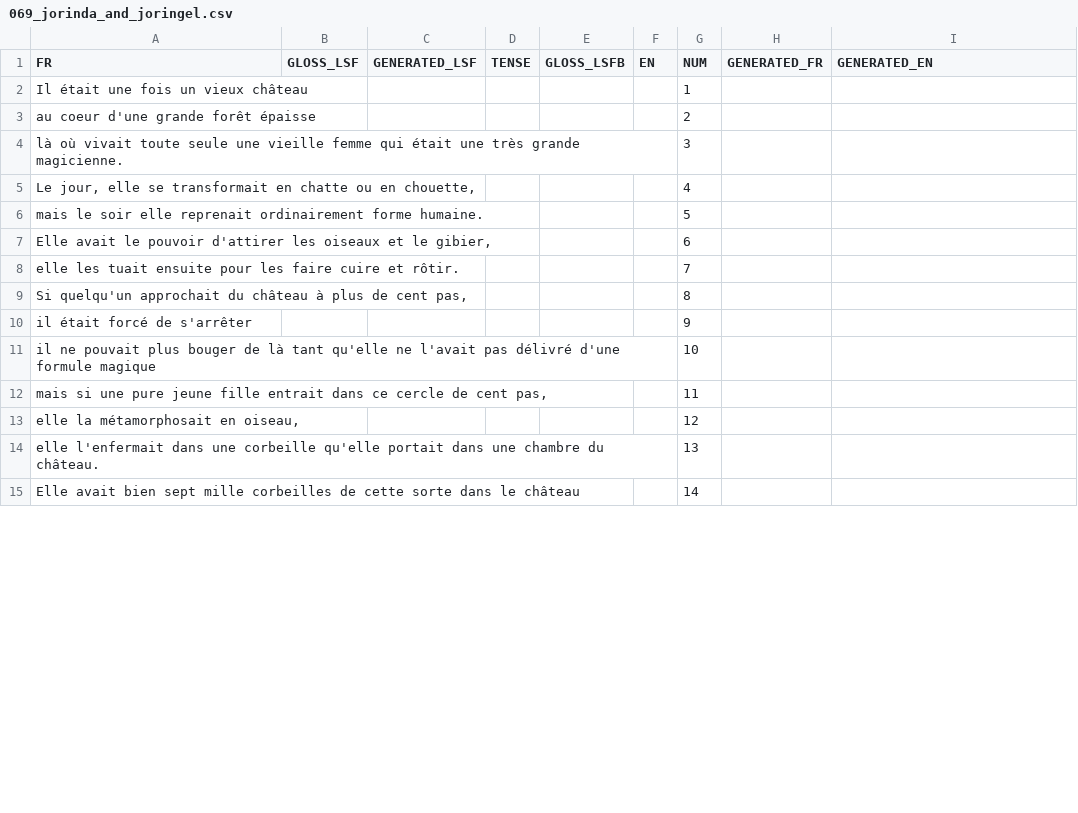
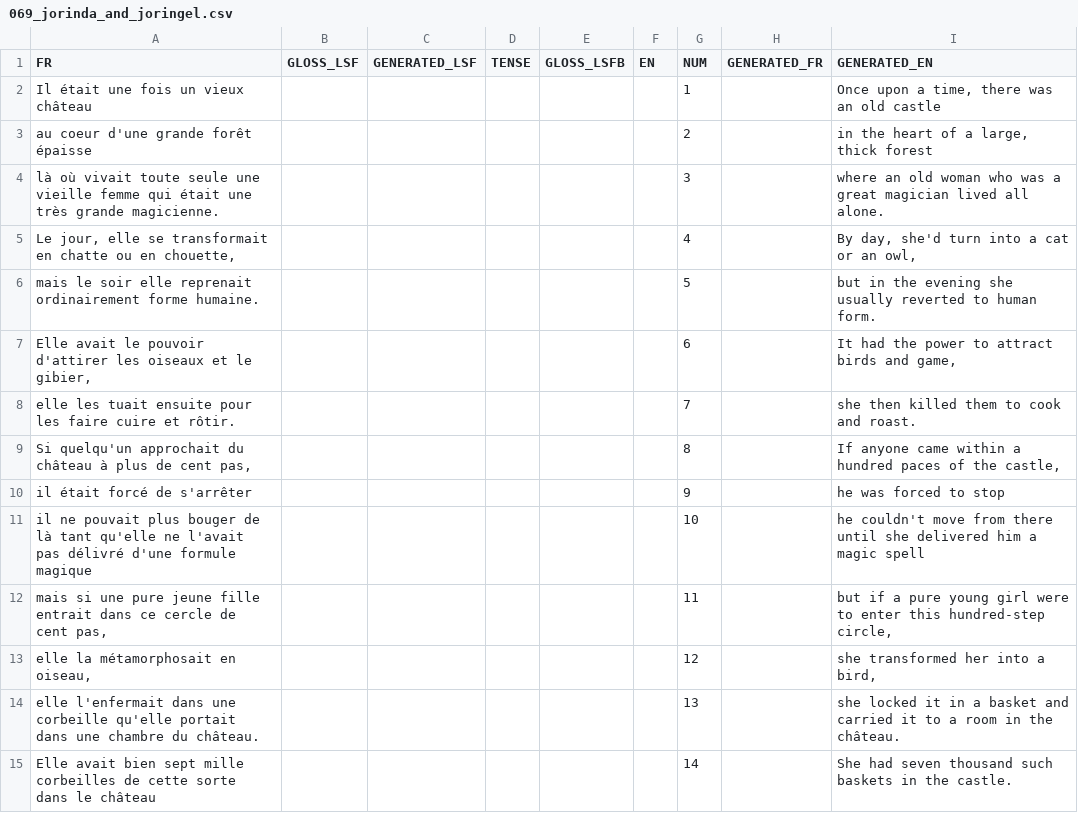
Before and after one commit to AlixDeclerck/lsfbTranslation, a CSV file: data/conte/source_csv/069_jorinda_and_joringel.csv, drawn as a sheet; only a part is shown; the diff covers the shown part only.

```diff
--- a/data/conte/source_csv/069_jorinda_and_joringel.csv
+++ b/data/conte/source_csv/069_jorinda_and_joringel.csv
@@ -1,15 +1,15 @@
 FR,GLOSS_LSF,GENERATED_LSF,TENSE,GLOSS_LSFB,EN,NUM,GENERATED_FR,GENERATED_EN
-Il était une fois un vieux château,,,,,,1,,
-au coeur d'une grande forêt épaisse,,,,,,2,,
-là où vivait toute seule une vieille femme qui était une très grande magicienne.,,,,,,3,,
-"Le jour, elle se transformait en chatte ou en chouette,",,,,,,4,,
-mais le soir elle reprenait ordinairement forme humaine.,,,,,,5,,
-"Elle avait le pouvoir d'attirer les oiseaux et le gibier,",,,,,,6,,
-elle les tuait ensuite pour les faire cuire et rôtir.,,,,,,7,,
-"Si quelqu'un approchait du château à plus de cent pas,",,,,,,8,,
-il était forcé de s'arrêter,,,,,,9,,
-il ne pouvait plus bouger de là tant qu'elle ne l'avait pas délivré d'une formule magique,,,,,,10,,
-"mais si une pure jeune fille entrait dans ce cercle de cent pas,",,,,,,11,,
-"elle la métamorphosait en oiseau,",,,,,,12,,
-elle l'enfermait dans une corbeille qu'elle portait dans une chambre du château.,,,,,,13,,
-Elle avait bien sept mille corbeilles de cette sorte dans le château,,,,,,14,,
+Il était une fois un vieux château,,,,,,1,,"Once upon a time, there was an old castle"
+au coeur d'une grande forêt épaisse,,,,,,2,,"in the heart of a large, thick forest"
+là où vivait toute seule une vieille femme qui était une très grande magicienne.,,,,,,3,,where an old woman who was a great magician lived all alone.
+"Le jour, elle se transformait en chatte ou en chouette,",,,,,,4,,"By day, she'd turn into a cat or an owl,"
+mais le soir elle reprenait ordinairement forme humaine.,,,,,,5,,but in the evening she usually reverted to human form.
+"Elle avait le pouvoir d'attirer les oiseaux et le gibier,",,,,,,6,,"It had the power to attract birds and game,"
+elle les tuait ensuite pour les faire cuire et rôtir.,,,,,,7,,she then killed them to cook and roast.
+"Si quelqu'un approchait du château à plus de cent pas,",,,,,,8,,"If anyone came within a hundred paces of the castle,"
+il était forcé de s'arrêter,,,,,,9,,he was forced to stop
+il ne pouvait plus bouger de là tant qu'elle ne l'avait pas délivré d'une formule magique,,,,,,10,,he couldn't move from there until she delivered him a magic spell
+"mais si une pure jeune fille entrait dans ce cercle de cent pas,",,,,,,11,,"but if a pure young girl were to enter this hundred-step circle,"
+"elle la métamorphosait en oiseau,",,,,,,12,,"she transformed her into a bird,"
+elle l'enfermait dans une corbeille qu'elle portait dans une chambre du château.,,,,,,13,,she locked it in a basket and carried it to a room in the château.
+Elle avait bien sept mille corbeilles de cette sorte dans le château,,,,,,14,,She had seven thousand such baskets in the castle.
```
Also changed, not shown: 77 edited cells elsewhere in this file, data/conte/source_csv/013_three_little_men.csv, data/conte/source_csv/060_two_brothers.csv, 46 other files.
